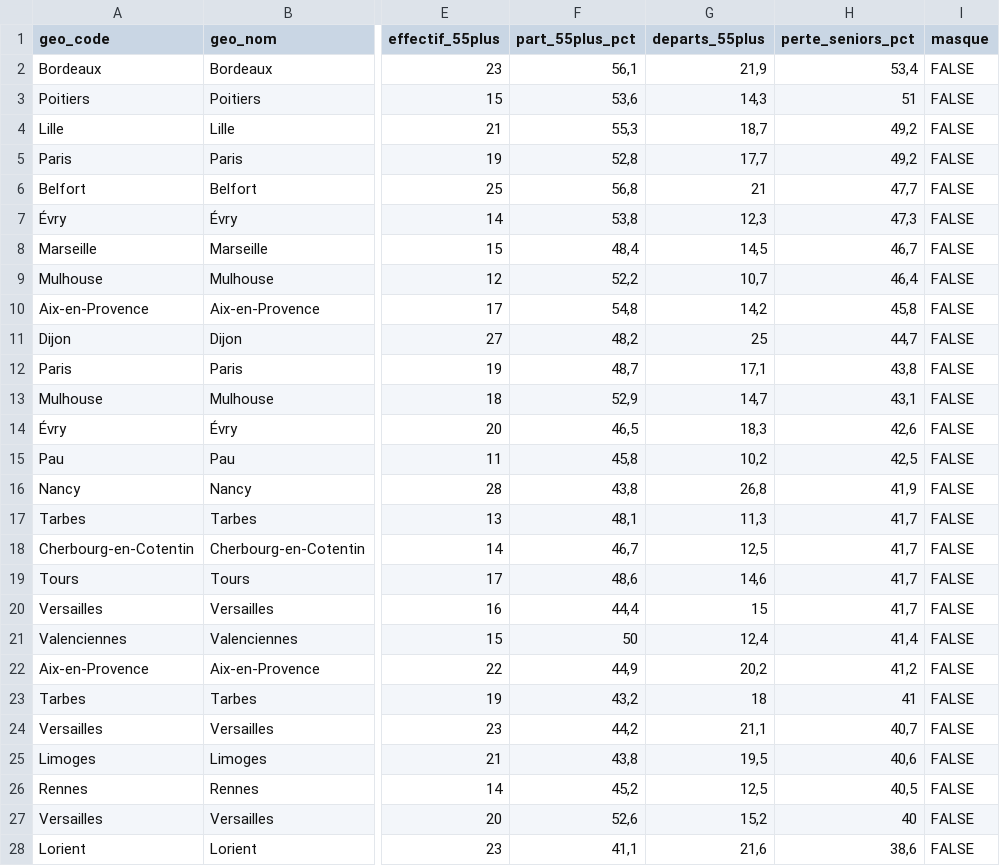
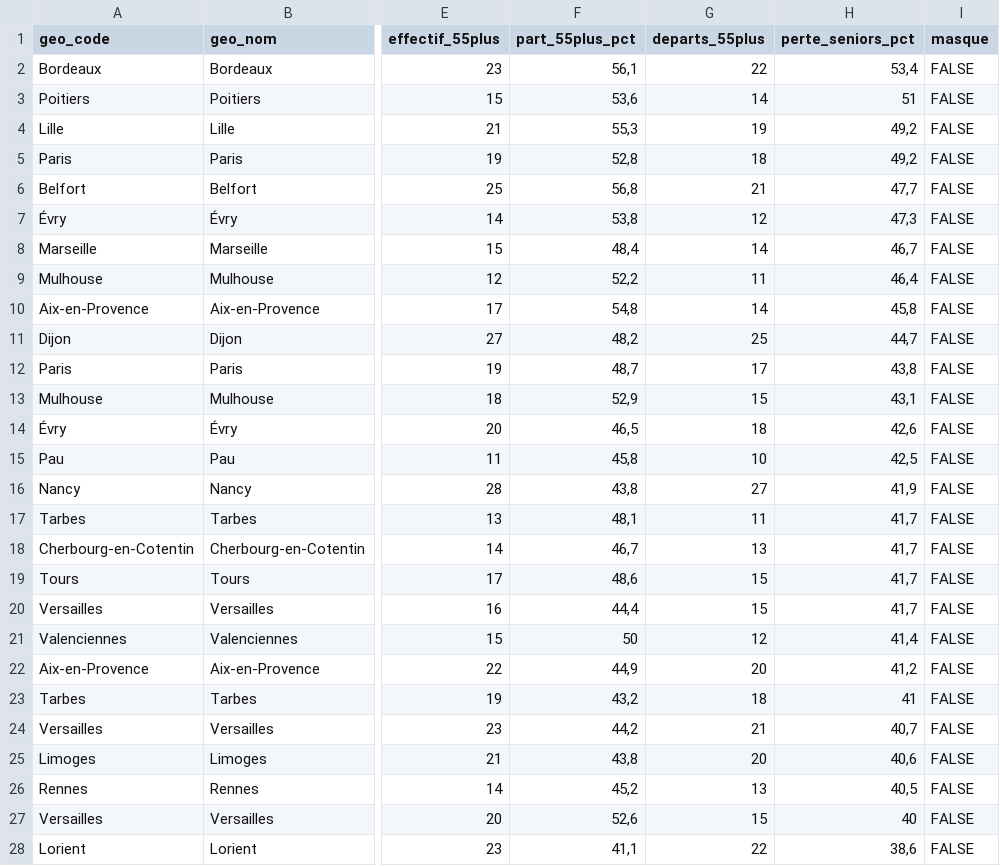
Before and after one commit to MaryleneH/estimation_depart, a CSV file: sorties/criticite_55plus_ze_cs.csv, drawn as a sheet; only a part is shown, gaps mark what is left out; the diff covers the shown part only; the diff names each change by its address in the sheet, - before the commit and + after, or states it on an @@ line.

```diff
--- a/sorties/criticite_55plus_ze_cs.csv
+++ b/sorties/criticite_55plus_ze_cs.csv
-G2 (departs_55plus): 21,9
+G2 (departs_55plus): 22
-G3 (departs_55plus): 14,3
+G3 (departs_55plus): 14
-G4 (departs_55plus): 18,7
+G4 (departs_55plus): 19
-G5 (departs_55plus): 17,7
+G5 (departs_55plus): 18
-G7 (departs_55plus): 12,3
+G7 (departs_55plus): 12
-G8 (departs_55plus): 14,5
+G8 (departs_55plus): 14
-G9 (departs_55plus): 10,7
+G9 (departs_55plus): 11
-G10 (departs_55plus): 14,2
+G10 (departs_55plus): 14
-G12 (departs_55plus): 17,1
+G12 (departs_55plus): 17
-G13 (departs_55plus): 14,7
+G13 (departs_55plus): 15
-G14 (departs_55plus): 18,3
+G14 (departs_55plus): 18
-G15 (departs_55plus): 10,2
+G15 (departs_55plus): 10
-G16 (departs_55plus): 26,8
+G16 (departs_55plus): 27
-G17 (departs_55plus): 11,3
+G17 (departs_55plus): 11
-G18 (departs_55plus): 12,5
+G18 (departs_55plus): 13
-G19 (departs_55plus): 14,6
+G19 (departs_55plus): 15
-G21 (departs_55plus): 12,4
+G21 (departs_55plus): 12
-G22 (departs_55plus): 20,2
+G22 (departs_55plus): 20
-G24 (departs_55plus): 21,1
+G24 (departs_55plus): 21
-G25 (departs_55plus): 19,5
+G25 (departs_55plus): 20
-G26 (departs_55plus): 12,5
+G26 (departs_55plus): 13
-G27 (departs_55plus): 15,2
+G27 (departs_55plus): 15
-G28 (departs_55plus): 21,6
+G28 (departs_55plus): 22
```
Also changed, not shown: 123 edited cells elsewhere in this file, sorties/departs_2030_par_entreprise.csv, sorties/departs_cs1/diffusion/departs_cs1_france.csv, 35 other files.
